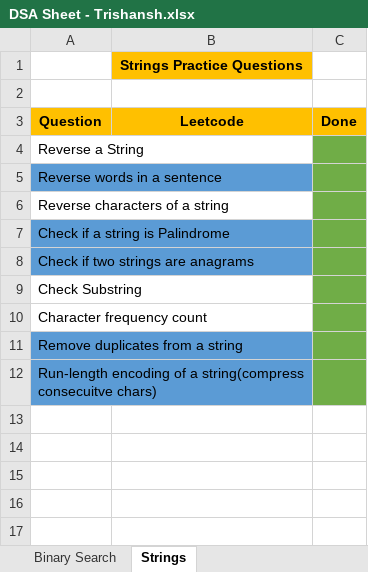
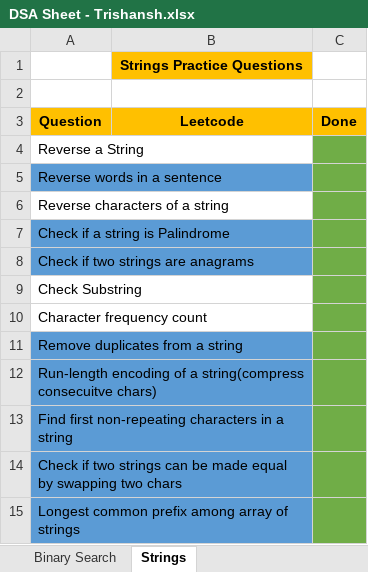
Before and after one commit to trish-2610/DSA-Sheet-, an Excel workbook: DSA Sheet - Trishansh.xlsx, sheet Strings, drawn as a sheet; values as stored, in another font and other column widths than the file's, no borders; the diff names each change by its address in the sheet, - before the commit and + after, or states it on an @@ line.

Commit message:
added more strings practice questions

```diff
--- a/DSA Sheet - Trishansh.xlsx (sheet Strings)
+++ b/DSA Sheet - Trishansh.xlsx (sheet Strings)
+row 13: Find first non-repeating characters in a string
+row 14: Check if two strings can be made equal by swapping two chars
+row 15: Longest common prefix among array of strings
```
Also changed, not shown: 3 other files.
